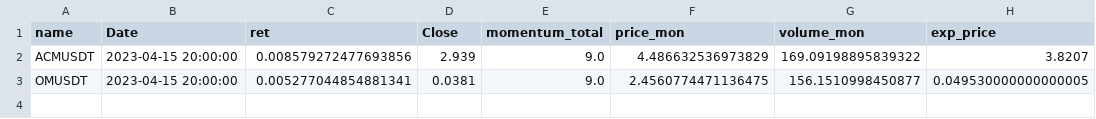
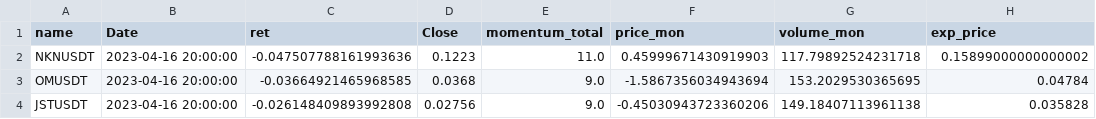
Before and after one commit to sotoblanco/ANT_Indicator, a CSV file: coin_to_buy.csv, drawn as a sheet.

```diff
--- a/coin_to_buy.csv
+++ b/coin_to_buy.csv
@@ -1,3 +1,4 @@
 name,Date,ret,Close,momentum_total,price_mon,volume_mon,exp_price
-ACMUSDT,2023-04-15 20:00:00,0.008579272477693856,2.939,9.0,4.486632536973829,169.09198895839322,3.8207
-OMUSDT,2023-04-15 20:00:00,0.005277044854881341,0.0381,9.0,2.4560774471136475,156.1510998450877,0.049530000000000005
+NKNUSDT,2023-04-16 20:00:00,-0.047507788161993636,0.1223,11.0,0.45999671430919903,117.79892524231718,0.15899000000000002
+OMUSDT,2023-04-16 20:00:00,-0.03664921465968585,0.0368,9.0,-1.5867356034943694,153.2029530365695,0.04784
+JSTUSDT,2023-04-16 20:00:00,-0.026148409893992808,0.02756,9.0,-0.45030943723360206,149.18407113961138,0.035828
```
Also changed, not shown: ant_indicator.csv.
